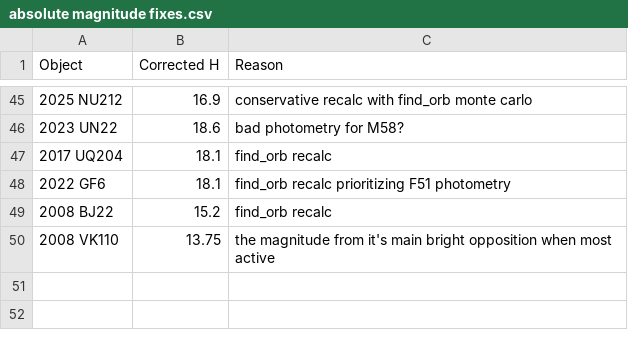
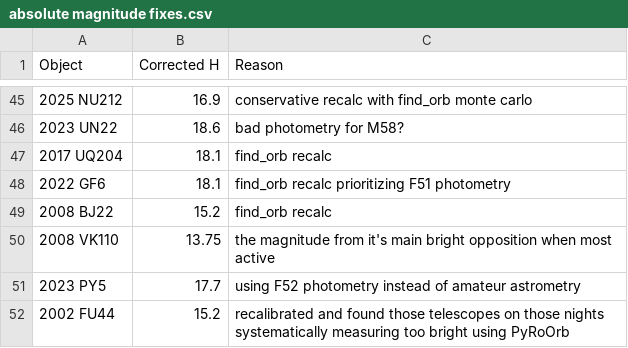
Before and after one commit to AstML/ActivitySCOPE, a CSV file: absolute magnitude fixes.csv, drawn as a sheet; only a part is shown, gaps mark what is left out.

```diff
--- a/absolute magnitude fixes.csv
+++ b/absolute magnitude fixes.csv
@@ -61 +61,3 @@ Object,Corrected H,Reason
 2008 VK110, 13.75, the magnitude from it's main bright opposition when most active
+2023 PY5, 17.7, using F52 photometry instead of amateur astrometry
+2002 FU44, 15.2, recalibrated and found those telescopes on those nights systematically measuring too bright using PyRoOrb
```
Also changed, not shown: filter out unless updated.csv, num_opps_overrides.csv, 1 other file.
